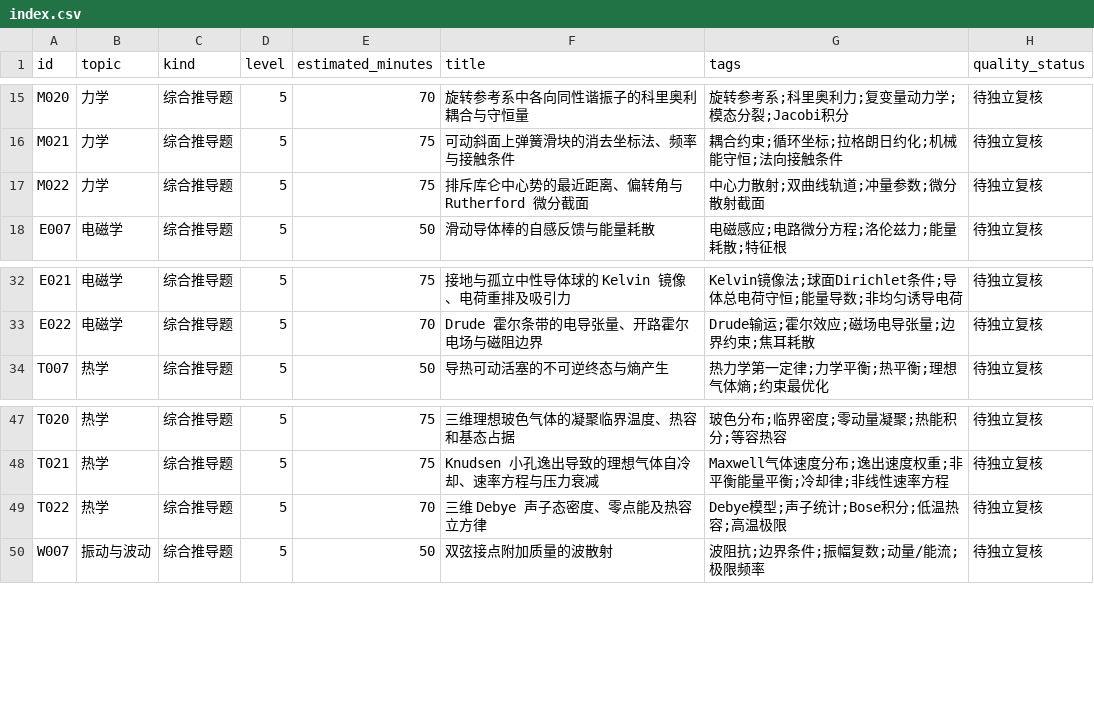
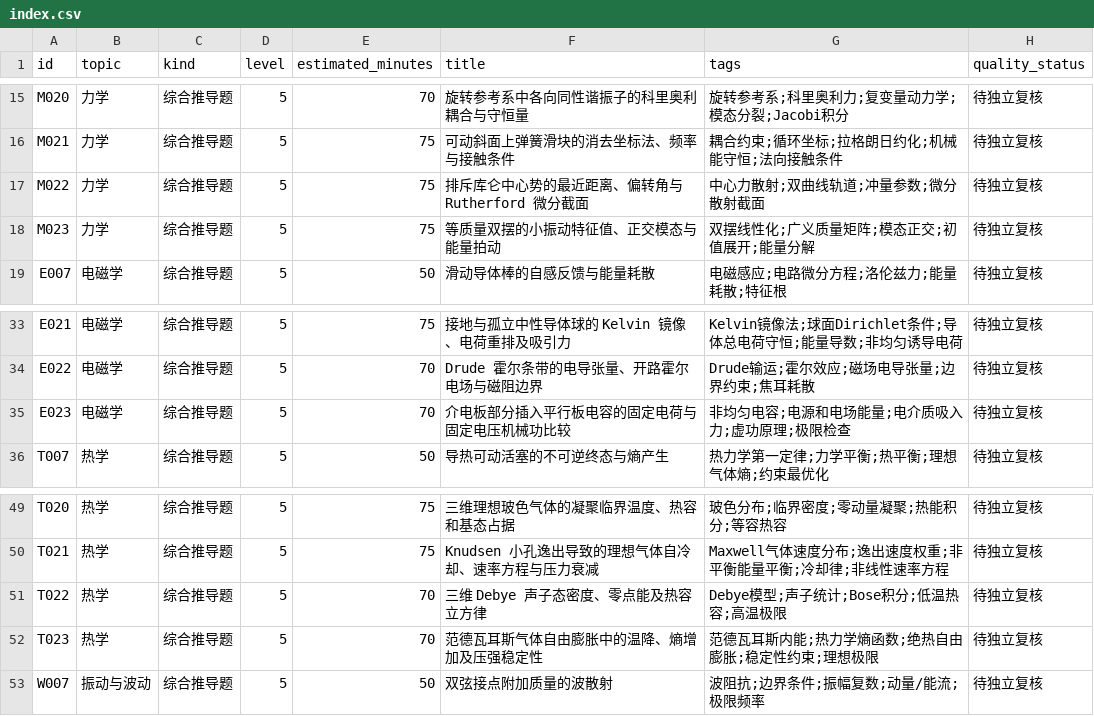
Before and after one commit to jackxiang0329-source/ruoshui-physics-bank, a CSV file: data/index.csv, drawn as a sheet; only a part is shown, gaps mark what is left out; the diff names each change by its address in the sheet, - before the commit and + after, or states it on an @@ line.

```diff
--- a/data/index.csv
+++ b/data/index.csv
+row 18: M023 | 力学 | 综合推导题 | 5 | 75 | 等质量双摆的小振动特征值、正交模态与能量拍动 | 双摆线性化;广义质量矩阵;模态正交;初值展开;能量分解 | 待独立复核
+row 35: E023 | 电磁学 | 综合推导题 | 5 | 70 | 介电板部分插入平行板电容的固定电荷与固定电压机械功比较 | 非均匀电容;电源和电场能量;电介质吸入力;虚功原理;极限检查 | 待独立复核
+row 52: T023 | 热学 | 综合推导题 | 5 | 70 | 范德瓦耳斯气体自由膨胀中的温降、熵增加及压强稳定性 | 范德瓦耳斯内能;热力学熵函数;绝热自由膨胀;稳定性约束;理想极限 | 待独立复核
```
Also changed, not shown: 15 other files.
